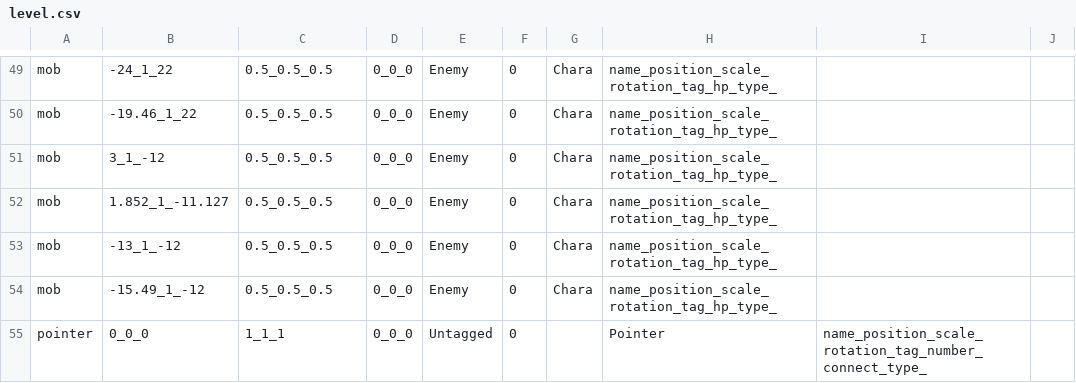
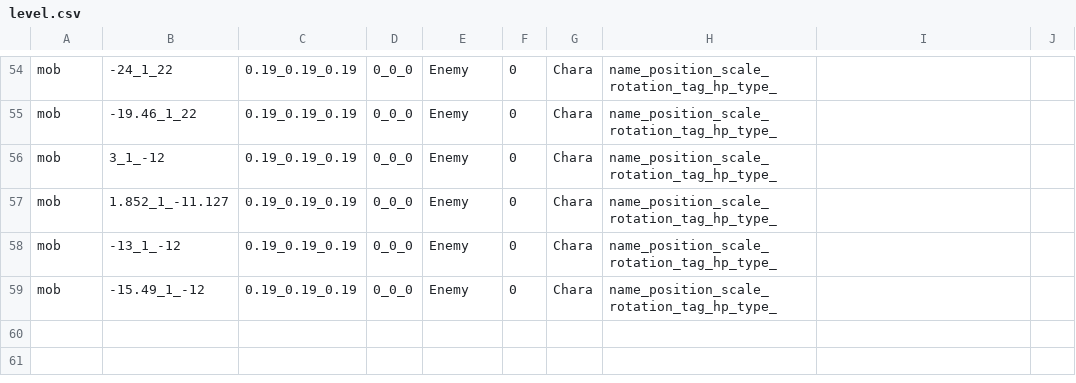
Before and after one commit to wizgame2023/2025-TeamD, a CSV file: Project/media/Levels/level.csv, drawn as a sheet; only a part is shown, gaps mark what is left out; removed rows and columns are numbered as before the commit, all else as after; the diff covers the shown part only; the diff names each change by its address in the sheet, - before the commit and + after, or states it on an @@ line.

```diff
--- a/Project/media/Levels/level.csv
+++ b/Project/media/Levels/level.csv
-C54:C59: 0.5_0.5_0.5
+C54:C59: 0.19_0.19_0.19
-row 55: pointer | 0_0_0 | 1_1_1 | 0_0_0 | Untagged | 0 |  | Pointer | name_position_scale_rotation_tag_number_connect_type_
```
Also changed, not shown: 5 added rows and 24 edited cells elsewhere in this file, 22 other files.
